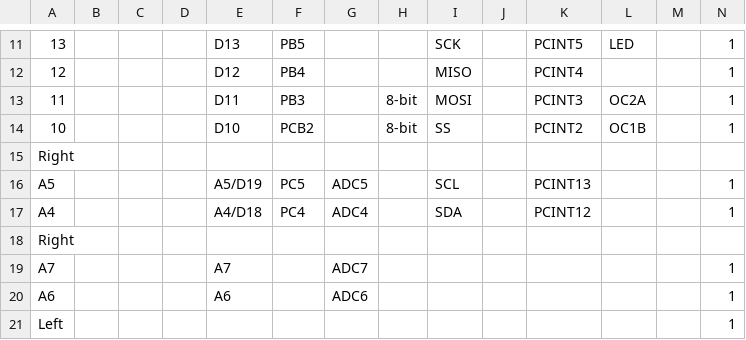
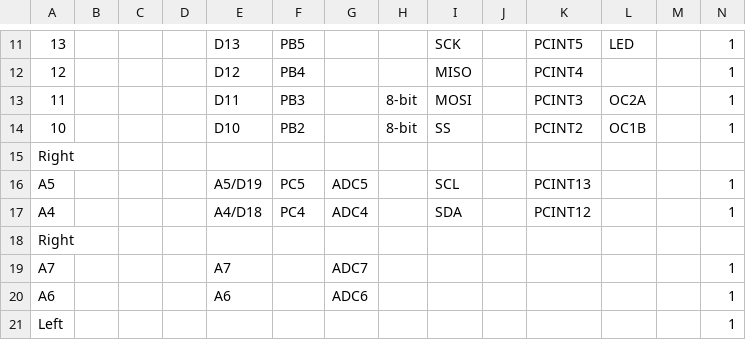
Before and after one commit to sparkfun/Graphical_Datasheets, a CSV file: Datasheets/ProMini/ProMini.csv, drawn as a sheet; only a part is shown, gaps mark what is left out; the diff names each change by its address in the sheet, - before the commit and + after, or states it on an @@ line.

```diff
--- a/Datasheets/ProMini/ProMini.csv
+++ b/Datasheets/ProMini/ProMini.csv
-F14: PCB2
+F14: PB2
```
Also changed, not shown: Datasheets/Redboard/Redboard.csv, 9 other files.
